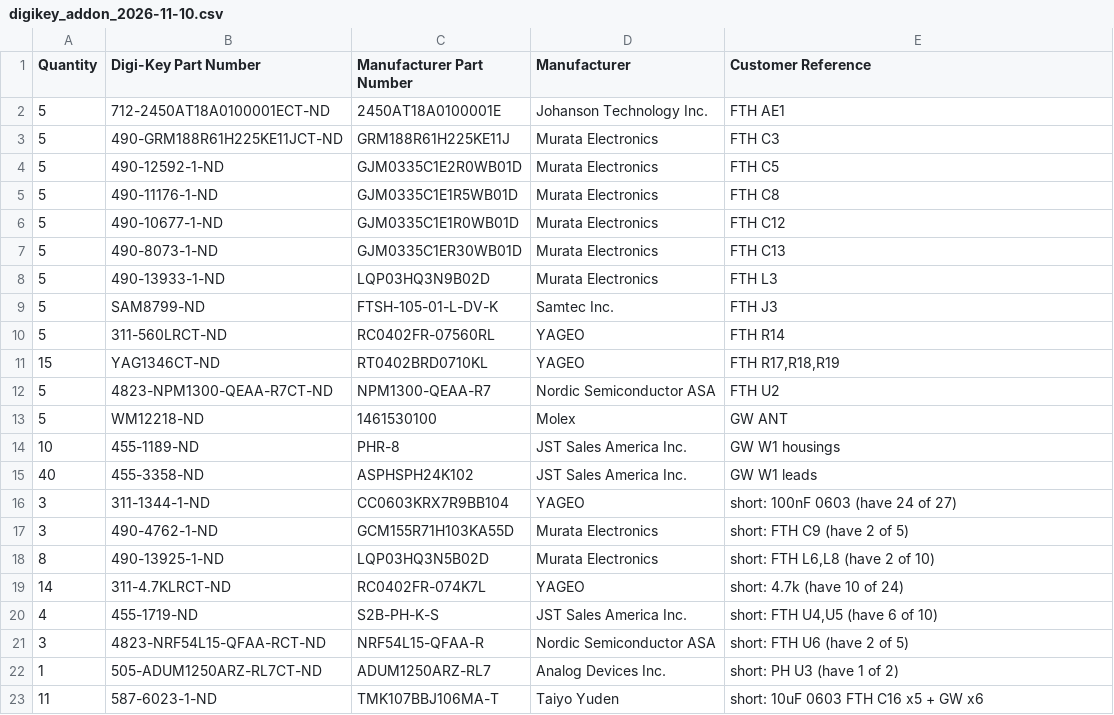
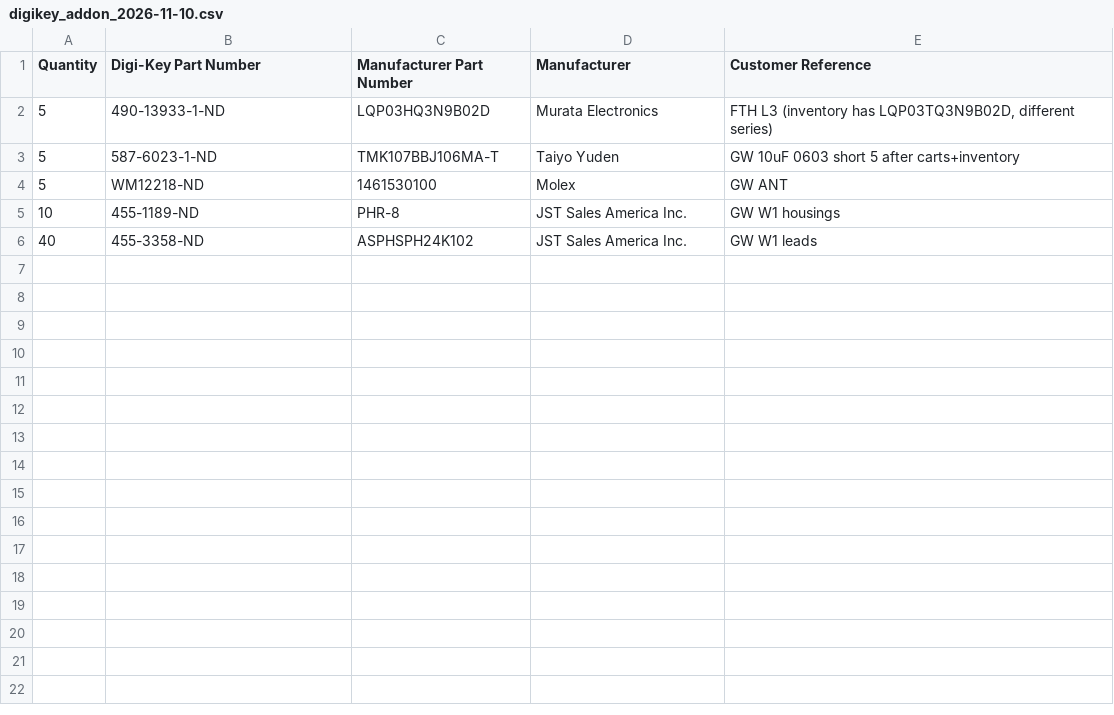
Before and after one commit to wischmi2/Kicad_Designs, a CSV file: docs/purchasing/digikey_order_2026-11-10/digikey_addon_2026-11-10.csv, drawn as a sheet.

```diff
--- a/docs/purchasing/digikey_order_2026-11-10/digikey_addon_2026-11-10.csv
+++ b/docs/purchasing/digikey_order_2026-11-10/digikey_addon_2026-11-10.csv
@@ -1,13 +1,4 @@
 Quantity,Digi-Key Part Number,Manufacturer Part Number,Manufacturer,Customer Reference
-5,712-2450AT18A0100001ECT-ND,2450AT18A0100001E,Johanson Technology Inc.,FTH AE1
-5,490-GRM188R61H225KE11JCT-ND,GRM188R61H225KE11J,Murata Electronics,FTH C3
-5,490-12592-1-ND,GJM0335C1E2R0WB01D,Murata Electronics,FTH C5
-5,490-11176-1-ND,GJM0335C1E1R5WB01D,Murata Electronics,FTH C8
-5,490-10677-1-ND,GJM0335C1E1R0WB01D,Murata Electronics,FTH C12
-5,490-8073-1-ND,GJM0335C1ER30WB01D,Murata Electronics,FTH C13
-5,490-13933-1-ND,LQP03HQ3N9B02D,Murata Electronics,FTH L3
-5,SAM8799-ND,FTSH-105-01-L-DV-K,Samtec Inc.,FTH J3
-5,311-560LRCT-ND,RC0402FR-07560RL,YAGEO,FTH R14
-15,YAG1346CT-ND,RT0402BRD0710KL,YAGEO,"FTH R17,R18,R19"
-5,4823-NPM1300-QEAA-R7CT-ND,NPM1300-QEAA-R7,Nordic Semiconductor ASA,FTH U2
+5,490-13933-1-ND,LQP03HQ3N9B02D,Murata Electronics,"FTH L3 (inventory has LQP03TQ3N9B02D, different series)"
+5,587-6023-1-ND,TMK107BBJ106MA-T,Taiyo Yuden,GW 10uF 0603 short 5 after carts+inventory
 5,WM12218-ND,1461530100,Molex,GW ANT
@@ -15,9 +6 @@ Quantity,Digi-Key Part Number,Manufacturer Part Number,Manufacturer,Customer Ref
 40,455-3358-ND,ASPHSPH24K102,JST Sales America Inc.,GW W1 leads
-3,311-1344-1-ND,CC0603KRX7R9BB104,YAGEO,short: 100nF 0603 (have 24 of 27)
-3,490-4762-1-ND,GCM155R71H103KA55D,Murata Electronics,short: FTH C9 (have 2 of 5)
-8,490-13925-1-ND,LQP03HQ3N5B02D,Murata Electronics,"short: FTH L6,L8 (have 2 of 10)"
-14,311-4.7KLRCT-ND,RC0402FR-074K7L,YAGEO,short: 4.7k (have 10 of 24)
-4,455-1719-ND,S2B-PH-K-S,JST Sales America Inc.,"short: FTH U4,U5 (have 6 of 10)"
-3,4823-NRF54L15-QFAA-RCT-ND,NRF54L15-QFAA-R,Nordic Semiconductor ASA,short: FTH U6 (have 2 of 5)
-1,505-ADUM1250ARZ-RL7CT-ND,ADUM1250ARZ-RL7,Analog Devices Inc.,short: PH U3 (have 1 of 2)
-11,587-6023-1-ND,TMK107BBJ106MA-T,Taiyo Yuden,short: 10uF 0603 FTH C16 x5 + GW x6
```
